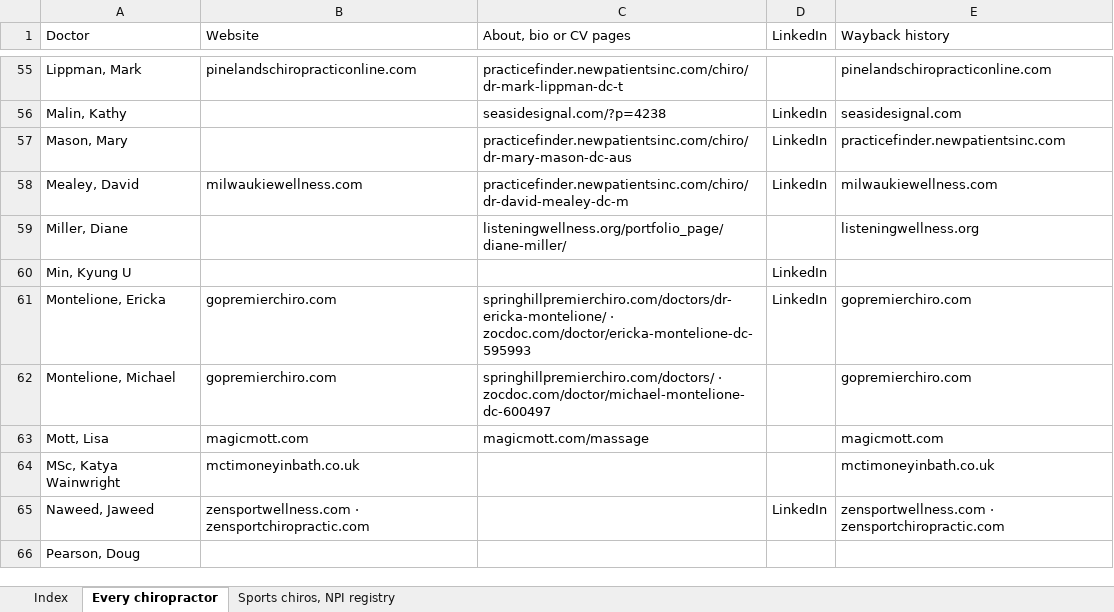
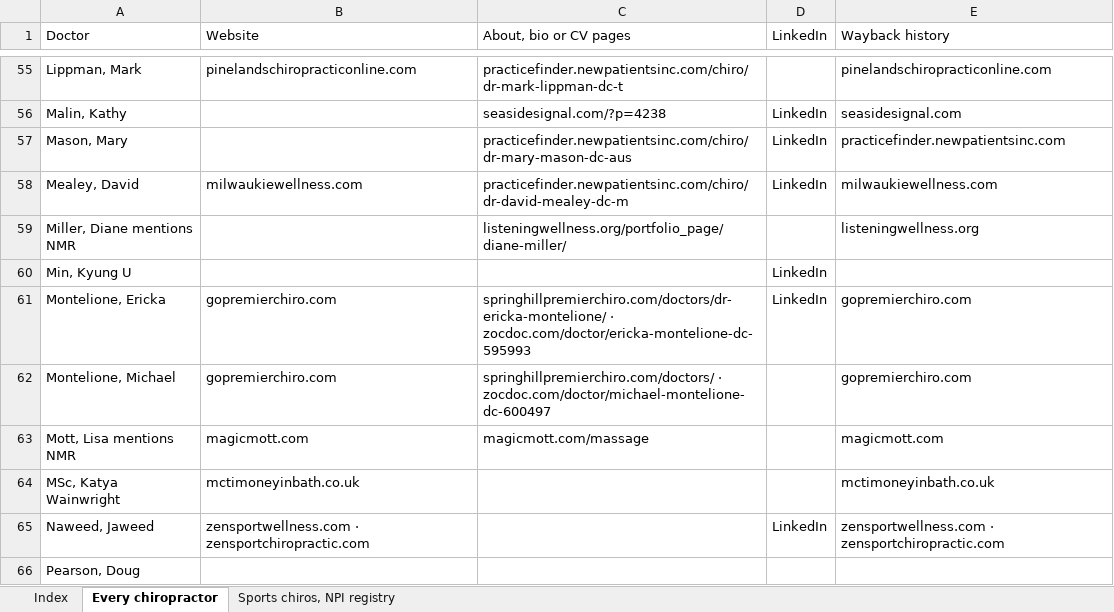
Before and after one commit to nataliebaldacci/website-archive-index, an Excel workbook: downloads/doctors.xlsx, sheet Every chiropractor, drawn as a sheet; only a part is shown, gaps mark what is left out; values as stored, in another font and other column widths than the file's, no cell formats; the diff covers the shown part only; the diff names each change by its address in the sheet, - before the commit and + after, or states it on an @@ line.

```diff
--- a/downloads/doctors.xlsx (sheet Every chiropractor)
+++ b/downloads/doctors.xlsx (sheet Every chiropractor)
-A59 (Doctor): Miller, Diane
+A59 (Doctor): Miller, Diane mentions NMR
-A63 (Doctor): Mott, Lisa
+A63 (Doctor): Mott, Lisa mentions NMR
```
Also changed, not shown: 10 edited cells elsewhere in this sheet, cell formats, downloads/cv.xlsx, downloads/drjohnson.xlsx, 10 other files.
